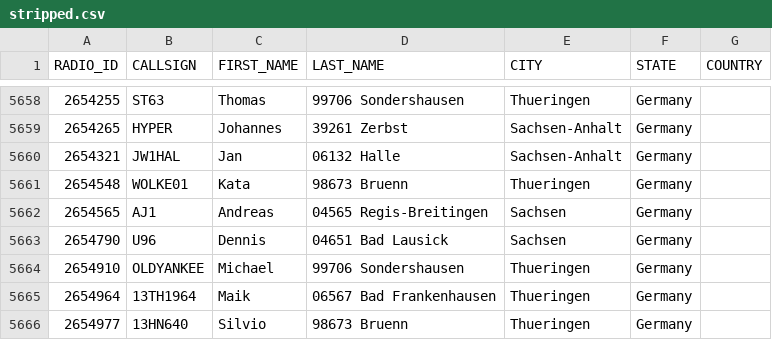
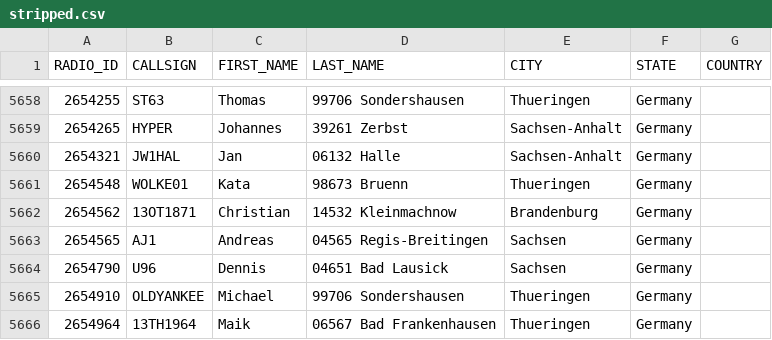
Before and after one commit to FreeDMR-Digital-Network/MW0MWZ-HostFiles, a CSV file: stripped.csv, drawn as a sheet; only a part is shown, gaps mark what is left out; the shorter side is filled out with more unchanged rows.

Commit message:
Add files via upload

```diff
--- a/stripped.csv
+++ b/stripped.csv
@@ -5661,2 +5661,3 @@ RADIO_ID,CALLSIGN,FIRST_NAME,LAST_NAME,CITY,STATE,COUNTRY
 2654548,WOLKE01,Kata,98673 Bruenn,Thueringen,Germany
+2654562,13OT1871,Christian,14532 Kleinmachnow,Brandenburg,Germany
 2654565,AJ1,Andreas,04565 Regis-Breitingen,Sachsen,Germany
```
